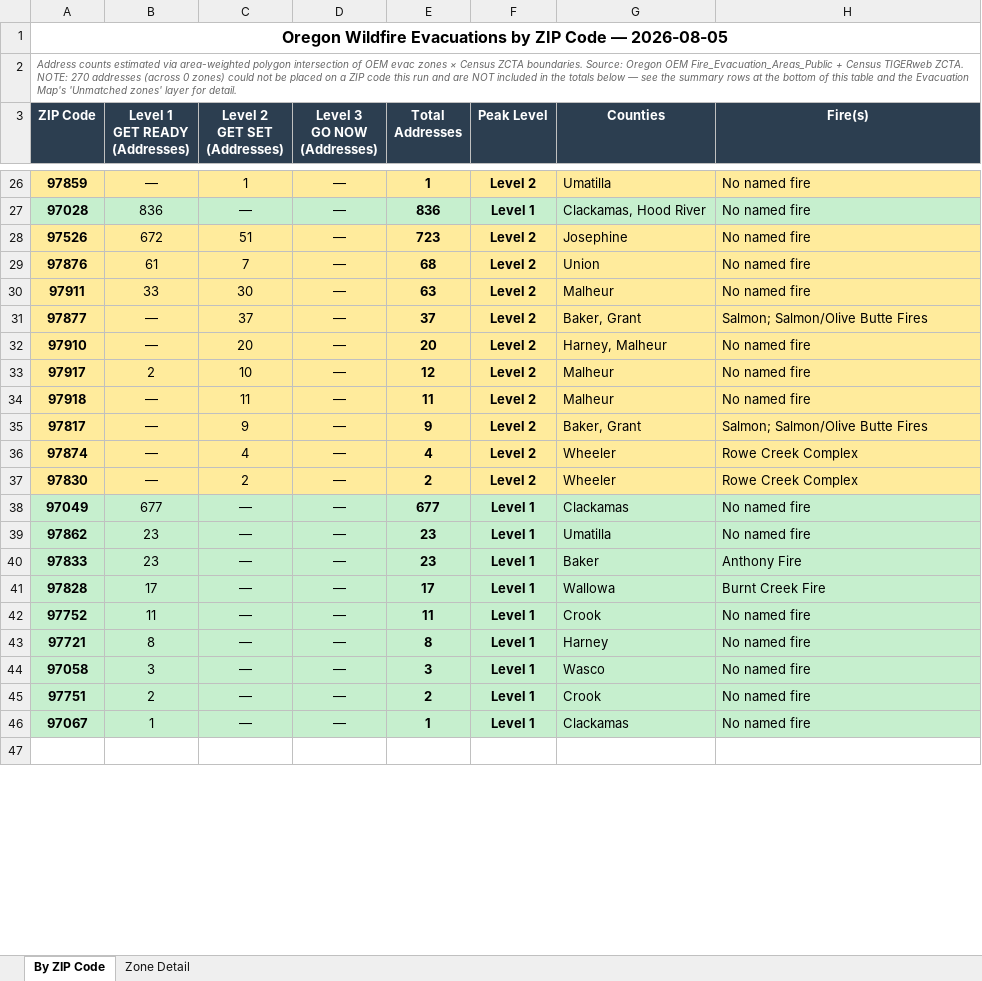
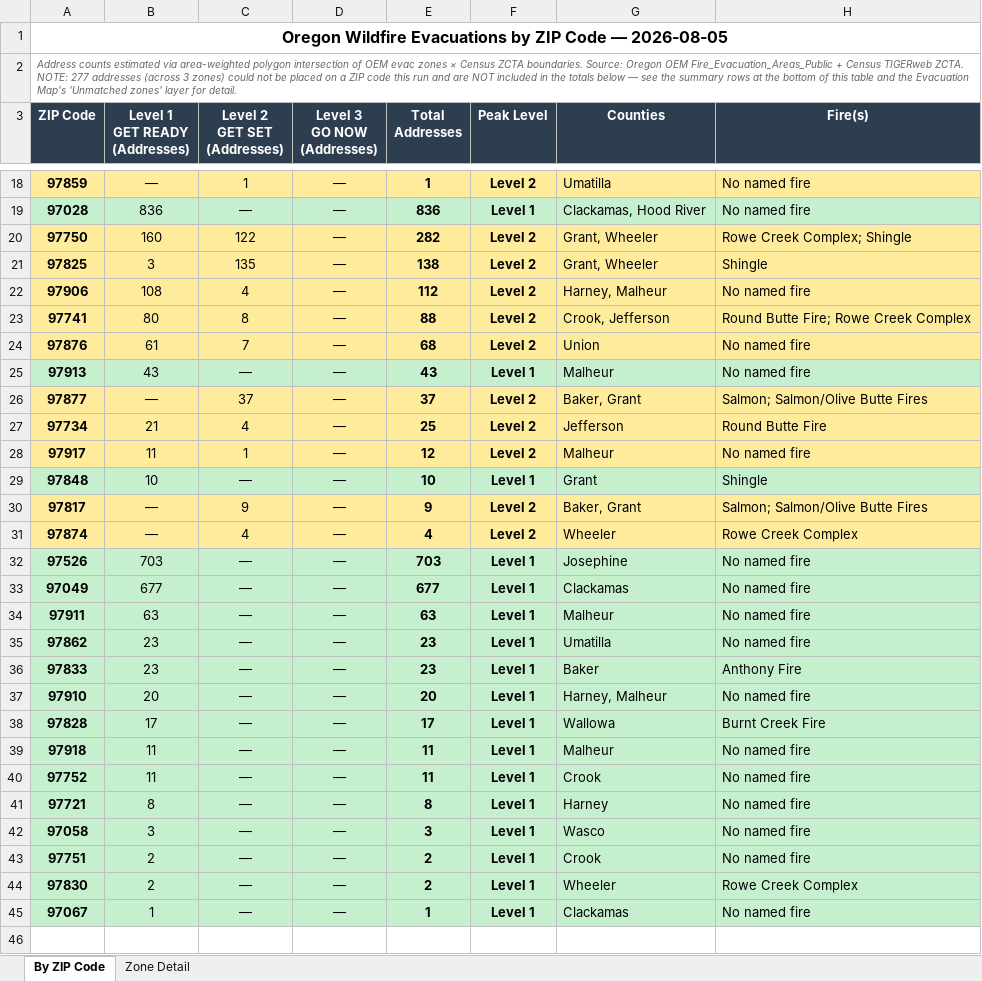
Before and after one commit to mramage1207-ux/oregon-wildfire-reports, an Excel workbook: evac_by_zip/evac_by_zip_2026-08-05.xlsx, sheet By ZIP Code, drawn as a sheet; only a part is shown, gaps mark what is left out; values as stored, in another font and other column widths than the file's, no borders; removed rows and columns are numbered as before the commit, all else as after; the diff covers the shown part only; the diff names each change by its address in the sheet, - before the commit and + after, or states it on an @@ line.

```diff
--- a/evac_by_zip/evac_by_zip_2026-08-05.xlsx (sheet By ZIP Code)
+++ b/evac_by_zip/evac_by_zip_2026-08-05.xlsx (sheet By ZIP Code)
-A2 (ZIP Code): …ZCTA. NOTE: 270 addresses (across 0 zones) could…
+A2 (ZIP Code): …ZCTA. NOTE: 277 addresses (across 3 zones) could…
-row 28: 97526 | 672 | 51 | — | 723 | Level 2 | Josephine | No named fire
+row 20: 97750 | 160 | 122 | — | 282 | Level 2 | Grant, Wheeler | Rowe Creek Complex; Shingle
+row 21: 97825 | 3 | 135 | — | 138 | Level 2 | Grant, Wheeler | Shingle
+row 22: 97906 | 108 | 4 | — | 112 | Level 2 | Harney, Malheur | No named fire
+row 23: 97741 | 80 | 8 | — | 88 | Level 2 | Crook, Jefferson | Round Butte Fire; Rowe Creek Complex
-row 30: 97911 | 33 | 30 | — | 63 | Level 2 | Malheur | No named fire
+row 25: 97913 | 43 | — | — | 43 | Level 1 | Malheur | No named fire
-row 32: 97910 | — | 20 | — | 20 | Level 2 | Harney, Malheur | No named fire
+row 27: 97734 | 21 | 4 | — | 25 | Level 2 | Jefferson | Round Butte Fire
-B28 (Level 1 GET READY (Addresses)): 2
+B28 (Level 1 GET READY (Addresses)): 11
-C28 (Level 2 GET SET (Addresses)): 10
+C28 (Level 2 GET SET (Addresses)): 1
-row 34: 97918 | — | 11 | — | 11 | Level 2 | Malheur | No named fire
+row 29: 97848 | 10 | — | — | 10 | Level 1 | Grant | Shingle
-row 37: 97830 | — | 2 | — | 2 | Level 2 | Wheeler | Rowe Creek Complex
+row 32: 97526 | 703 | — | — | 703 | Level 1 | Josephine | No named fire
+row 34: 97911 | 63 | — | — | 63 | Level 1 | Malheur | No named fire
+row 37: 97910 | 20 | — | — | 20 | Level 1 | Harney, Malheur | No named fire
+row 39: 97918 | 11 | — | — | 11 | Level 1 | Malheur | No named fire
+row 44: 97830 | 2 | — | — | 2 | Level 1 | Wheeler | Rowe Creek Complex
```
Also changed, not shown: 8 removed rows and 15 edited cells elsewhere in this sheet, sheet Zone Detail, 11 other files.
